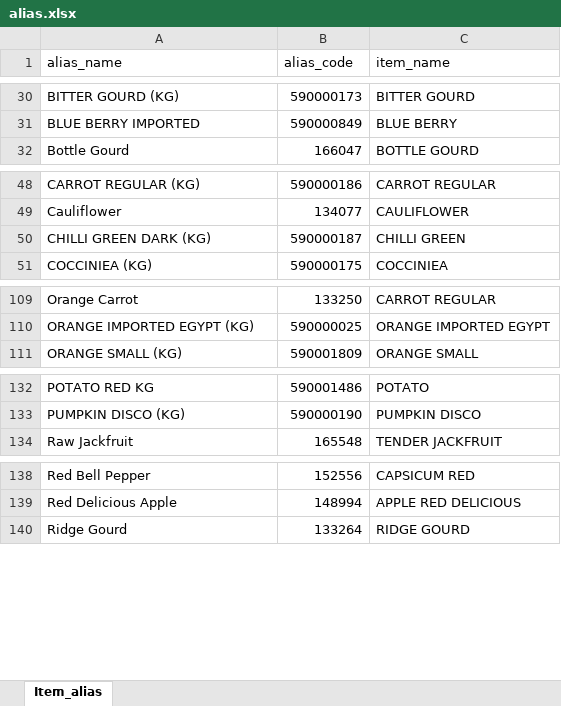
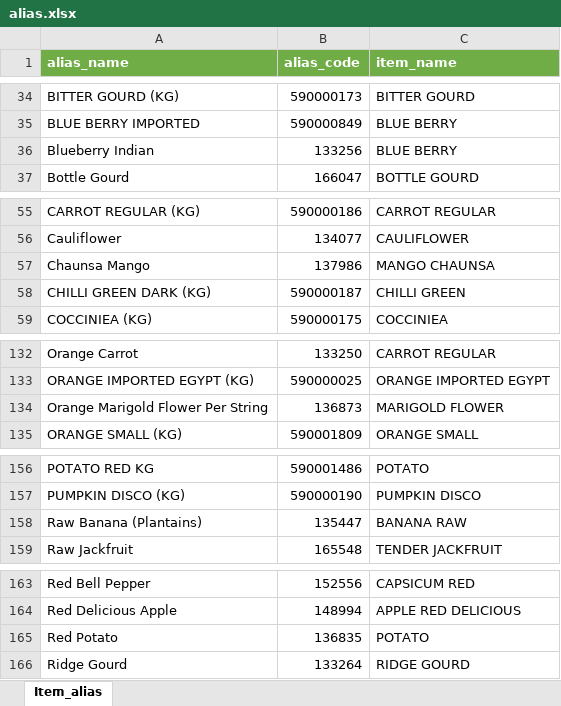
Before and after one commit to pushkar02-op/Supplychain-mobile, an Excel workbook: backend/app/db/seed/data/alias.xlsx, sheet Item_alias, drawn as a sheet; only a part is shown, gaps mark what is left out; values as stored, in another font and other column widths than the file's, no borders; the diff covers the shown part only; the diff names each change by its address in the sheet, - before the commit and + after, or states it on an @@ line.

Commit message:
Refactor order and mart models to establish bidirectional relationships, update order creation and retrieval logic to use mart IDs, and enhance invoice parsing functionality. Update API configurations and improve error handling in services. Add cascade delete to item alias and update database migrations.

```diff
--- a/backend/app/db/seed/data/alias.xlsx (sheet Item_alias)
+++ b/backend/app/db/seed/data/alias.xlsx (sheet Item_alias)
@@ A1:C1 fill: none → #70AD47, bold: off → on, text colour: black → #FFFFFF @@
+row 36: Blueberry Indian | 133256 | BLUE BERRY
+row 57: Chaunsa Mango | 137986 | MANGO CHAUNSA
+row 134: Orange Marigold Flower Per String | 136873 | MARIGOLD FLOWER
+row 158: Raw Banana (Plantains) | 135447 | BANANA RAW
+row 165: Red Potato | 136835 | POTATO
```
Also changed, not shown: 25 added rows elsewhere in this sheet, backend/app/db/seed/data/conversion.xlsx, backend/app/db/seed/data/item.xlsx, 16 other files.
